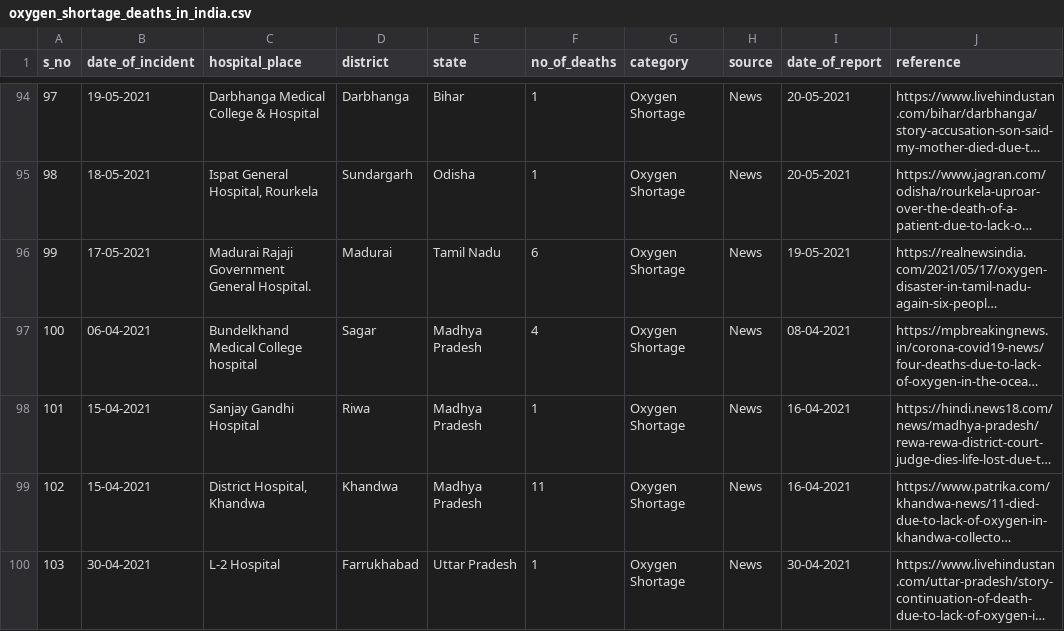
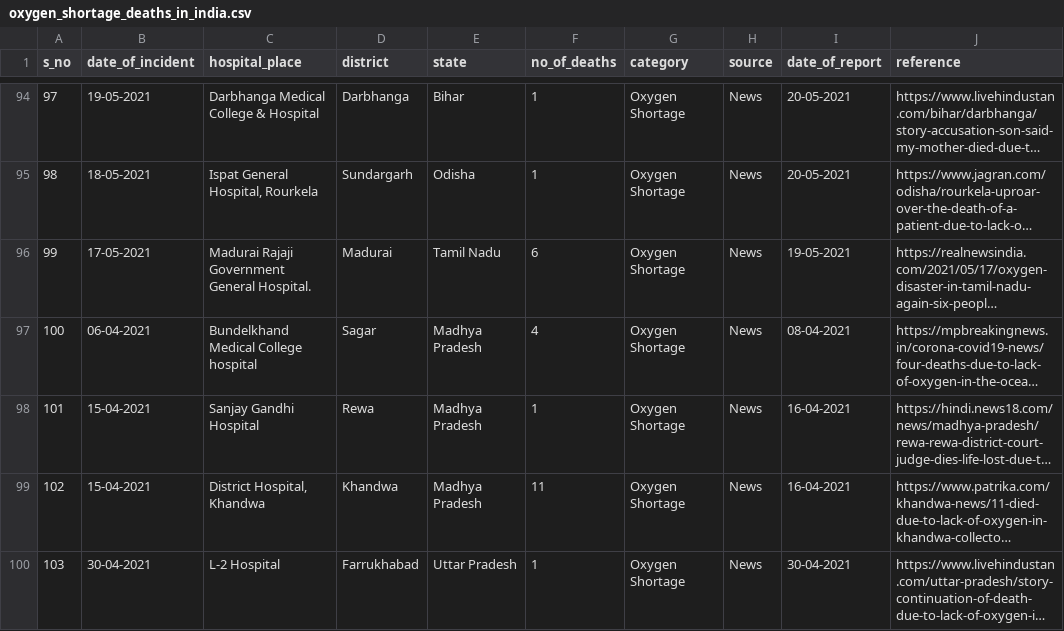
Before and after one commit to datameet/covid19, a CSV file: data/oxygen_shortage_deaths_in_india.csv, drawn as a sheet; only a part is shown, gaps mark what is left out; long unchanged cells end in …; the diff covers the shown part only; the diff names each change by its address in the sheet, - before the commit and + after, or states it on an @@ line.

```diff
--- a/data/oxygen_shortage_deaths_in_india.csv
+++ b/data/oxygen_shortage_deaths_in_india.csv
-D98 (district): Riwa
+D98 (district): Rewa
```
Also changed, not shown: 10 added rows and 7 edited cells elsewhere in this file.
